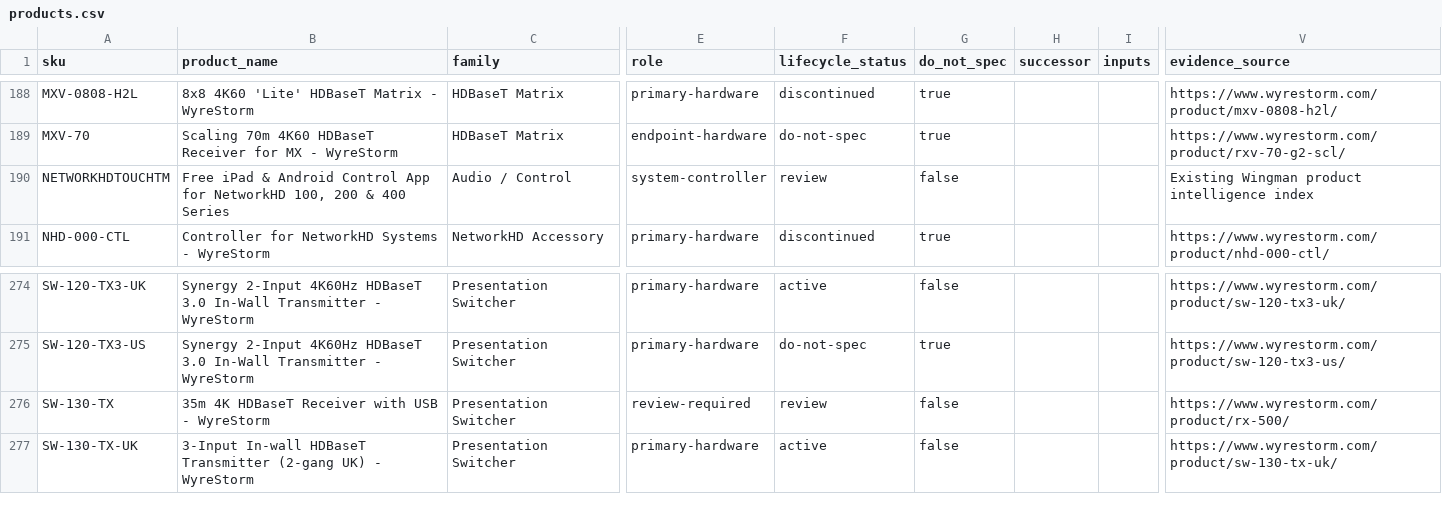
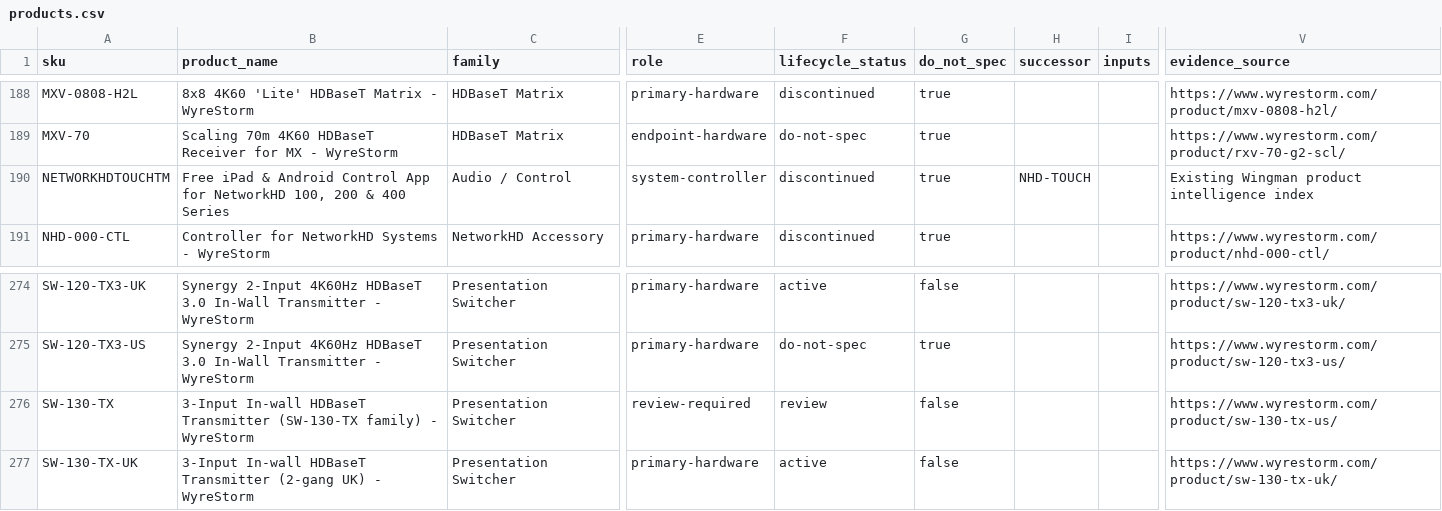
Before and after one commit to SteveTechApp/Wingman, a CSV file: data-sources/wyrestorm/products.csv, drawn as a sheet; only a part is shown, gaps mark what is left out; the diff names each change by its address in the sheet, - before the commit and + after, or states it on an @@ line.

```diff
--- a/data-sources/wyrestorm/products.csv
+++ b/data-sources/wyrestorm/products.csv
-F190 (lifecycle_status): review
+F190 (lifecycle_status): discontinued
-G190 (do_not_spec): false
+G190 (do_not_spec): true
-H190 (successor): (empty)
+H190 (successor): NHD-TOUCH
-B276 (product_name): 35m 4K HDBaseT Receiver with USB - WyreStorm
+B276 (product_name): 3-Input In-wall HDBaseT Transmitter (SW-130-TX family) - WyreStorm
-V276 (evidence_source): https://www.wyrestorm.com/product/rx-500/
+V276 (evidence_source): https://www.wyrestorm.com/product/sw-130-tx-us/
```
Also changed, not shown: data-sources/wyrestorm/lifecycle.csv, 5 other files.
